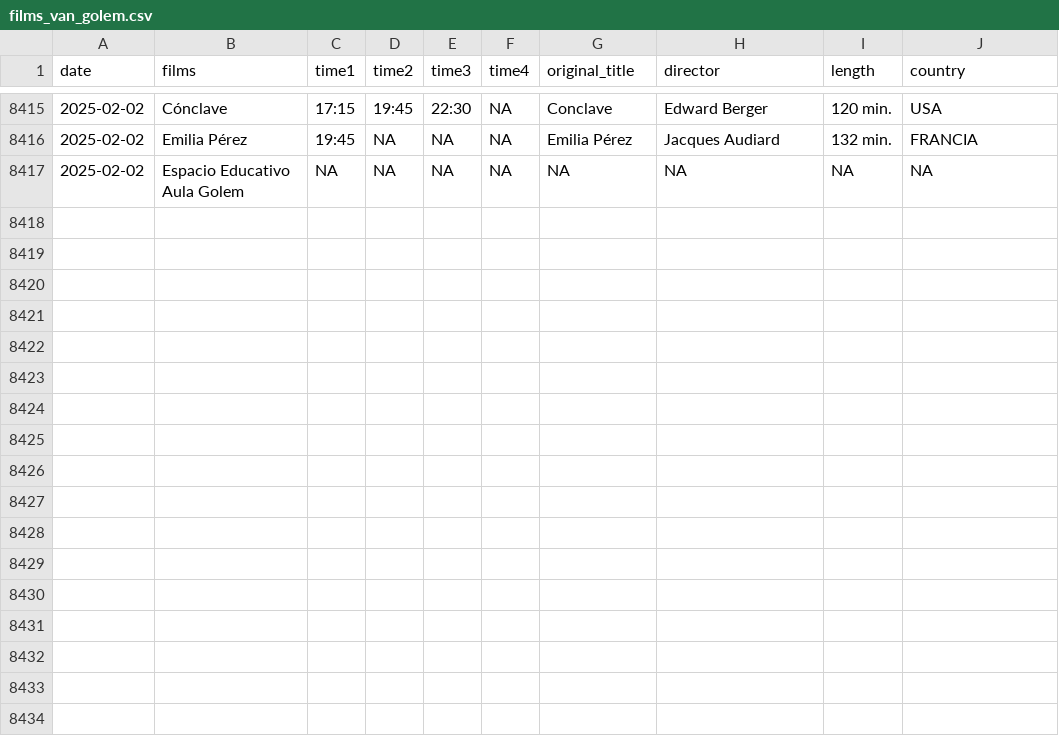
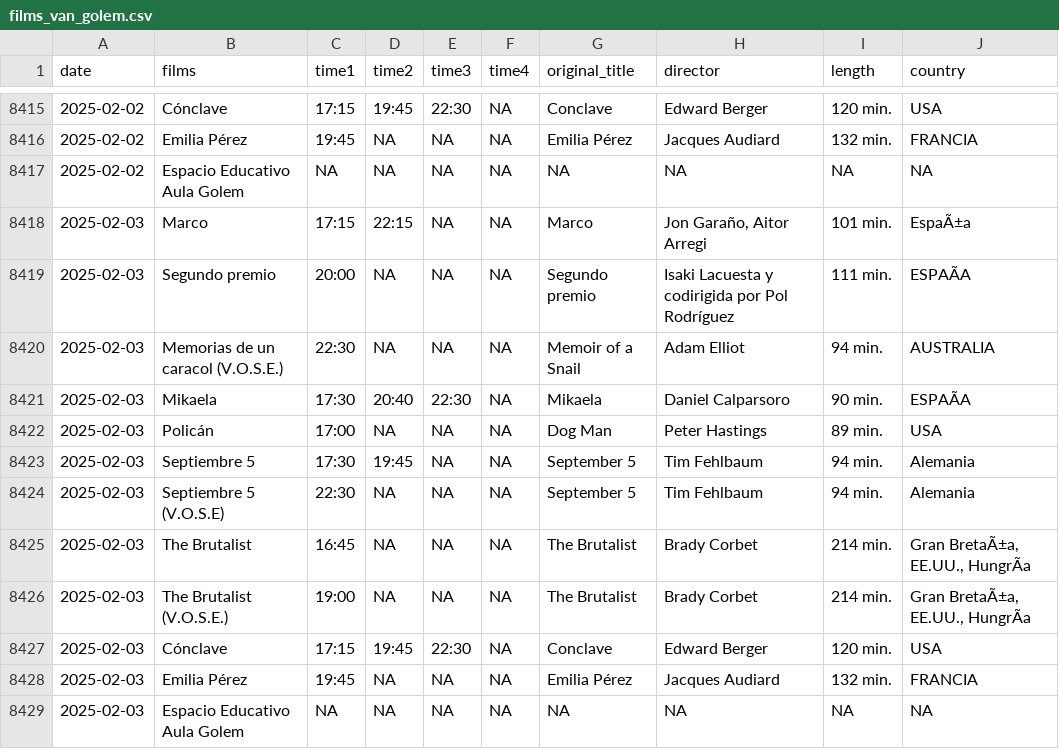
Before and after one commit to GuilleDiaz7/Automatic-Web-Scraping-of-A-Local-Cinema, a CSV file: data/films_van_golem.csv, drawn as a sheet; only a part is shown, gaps mark what is left out; the diff names each change by its address in the sheet, - before the commit and + after, or states it on an @@ line.

```diff
--- a/data/films_van_golem.csv
+++ b/data/films_van_golem.csv
+row 8418: 2025-02-03 | Marco | 17:15 | 22:15 | NA | NA | Marco | Jon Garaño, Aitor Arregi | 101 min. | EspaÃ±a
+row 8419: 2025-02-03 | Segundo premio | 20:00 | NA | NA | NA | Segundo premio | Isaki Lacuesta y codirigida por Pol Rodríguez | 111 min. | ESPAÃA
+row 8420: 2025-02-03 | Memorias de un caracol (V.O.S.E.) | 22:30 | NA | NA | NA | Memoir of a Snail | Adam Elliot | 94 min. | AUSTRALIA
+row 8421: 2025-02-03 | Mikaela | 17:30 | 20:40 | 22:30 | NA | Mikaela | Daniel Calparsoro | 90 min. | ESPAÃA
+row 8422: 2025-02-03 | Policán | 17:00 | NA | NA | NA | Dog Man | Peter Hastings | 89 min. | USA
+row 8423: 2025-02-03 | Septiembre 5 | 17:30 | 19:45 | NA | NA | September 5 | Tim Fehlbaum | 94 min. | Alemania
+row 8424: 2025-02-03 | Septiembre 5 (V.O.S.E) | 22:30 | NA | NA | NA | September 5 | Tim Fehlbaum | 94 min. | Alemania
+row 8425: 2025-02-03 | The Brutalist | 16:45 | NA | NA | NA | The Brutalist | Brady Corbet | 214 min. | Gran BretaÃ±a, EE.UU., HungrÃa
+row 8426: 2025-02-03 | The Brutalist (V.O.S.E.) | 19:00 | NA | NA | NA | The Brutalist | Brady Corbet | 214 min. | Gran BretaÃ±a, EE.UU., HungrÃa
+row 8427: 2025-02-03 | Cónclave | 17:15 | 19:45 | 22:30 | NA | Conclave | Edward Berger | 120 min. | USA
+row 8428: 2025-02-03 | Emilia Pérez | 19:45 | NA | NA | NA | Emilia Pérez | Jacques Audiard | 132 min. | FRANCIA
+row 8429: 2025-02-03 | Espacio Educativo Aula Golem | NA | NA | NA | NA | NA | NA | NA | NA
```
